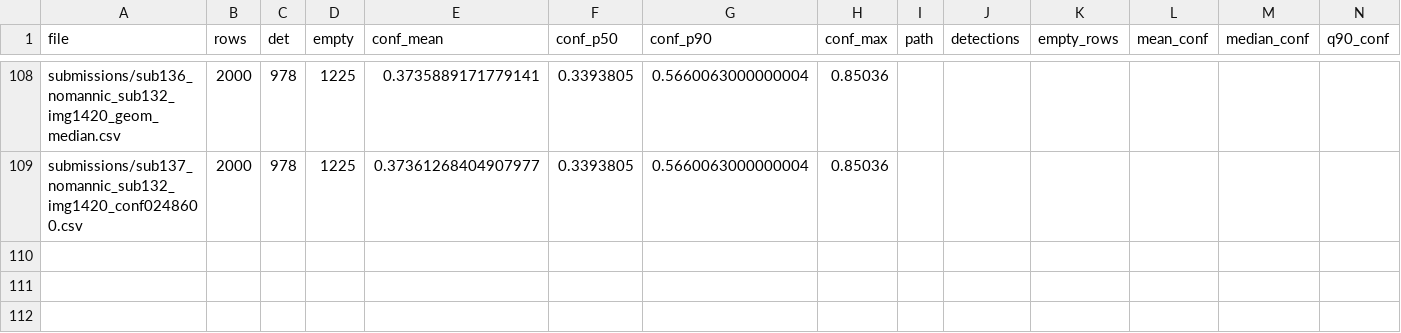
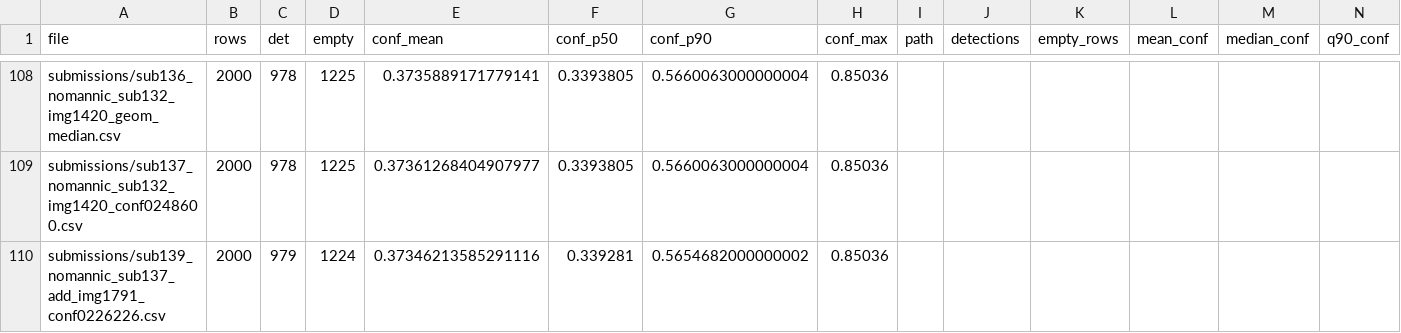
Before and after one commit to Beiciccc/neural-debris-removal-experiments, a CSV file: records/candidate_summary.csv, drawn as a sheet; only a part is shown, gaps mark what is left out; rows hold the shown columns only; the diff names each change by its address in the sheet, - before the commit and + after, or states it on an @@ line.

Commit message:
Update experiment records

```diff
--- a/records/candidate_summary.csv
+++ b/records/candidate_summary.csv
+row 110: submissions/sub139_nomannic_sub137_add_img1791_conf0226226.csv | 2000 | 979 | 1224 | 0.37346213585291116 | 0.339281 | 0.5654682000000002 | 0.85036
```
Also changed, not shown: 1 other file.
